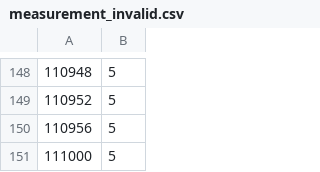
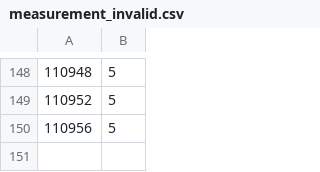
Before and after one commit to lauralaringe/EasyFlex, a CSV file: src/measurement_invalid.csv, drawn as a sheet; only a part is shown, gaps mark what is left out; the diff names each change by its address in the sheet, - before the commit and + after, or states it on an @@ line.

```diff
--- a/src/measurement_invalid.csv
+++ b/src/measurement_invalid.csv
-row 151: 111000 | 5
```
Also changed, not shown: src/measurement_valid.csv, 1 other file.
